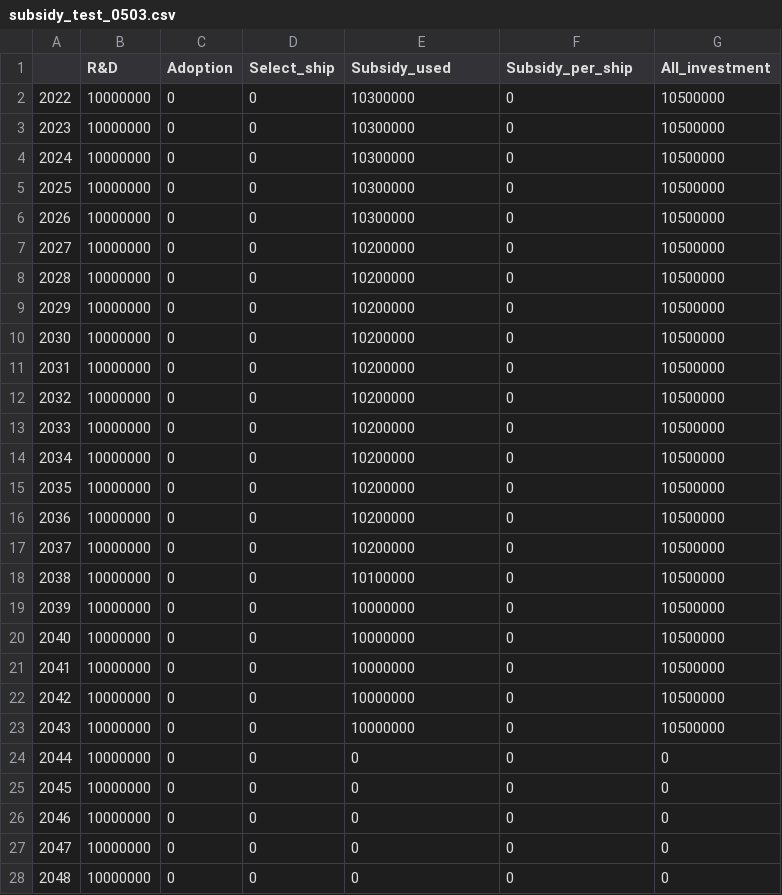
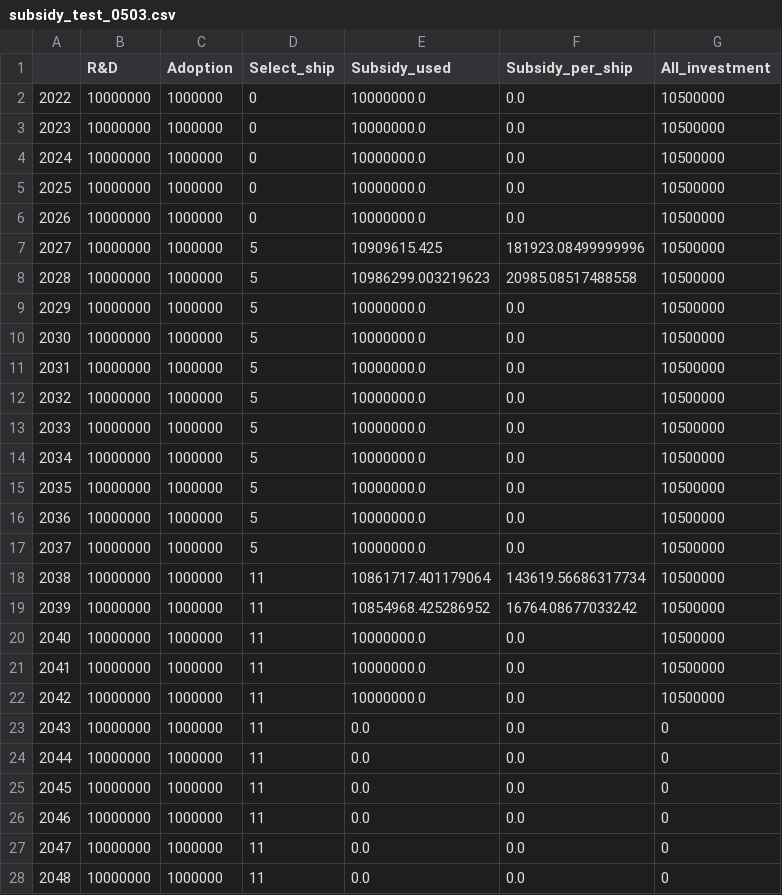
Before and after one commit to tnakash/autoship_trans_sim, a CSV file: result/test_0503/subsidy_test_0503.csv, drawn as a sheet; only a part is shown; the diff covers the shown part only.

```diff
--- a/result/test_0503/subsidy_test_0503.csv
+++ b/result/test_0503/subsidy_test_0503.csv
@@ -1,28 +1,28 @@
 ,R&D,Adoption,Select_ship,Subsidy_used,Subsidy_per_ship,All_investment
-2022,10000000,0,0,10300000,0,10500000
-2023,10000000,0,0,10300000,0,10500000
-2024,10000000,0,0,10300000,0,10500000
-2025,10000000,0,0,10300000,0,10500000
-2026,10000000,0,0,10300000,0,10500000
-2027,10000000,0,0,10200000,0,10500000
-2028,10000000,0,0,10200000,0,10500000
-2029,10000000,0,0,10200000,0,10500000
-2030,10000000,0,0,10200000,0,10500000
-2031,10000000,0,0,10200000,0,10500000
-2032,10000000,0,0,10200000,0,10500000
-2033,10000000,0,0,10200000,0,10500000
-2034,10000000,0,0,10200000,0,10500000
-2035,10000000,0,0,10200000,0,10500000
-2036,10000000,0,0,10200000,0,10500000
-2037,10000000,0,0,10200000,0,10500000
-2038,10000000,0,0,10100000,0,10500000
-2039,10000000,0,0,10000000,0,10500000
-2040,10000000,0,0,10000000,0,10500000
-2041,10000000,0,0,10000000,0,10500000
-2042,10000000,0,0,10000000,0,10500000
-2043,10000000,0,0,10000000,0,10500000
-2044,10000000,0,0,0,0,0
-2045,10000000,0,0,0,0,0
-2046,10000000,0,0,0,0,0
-2047,10000000,0,0,0,0,0
-2048,10000000,0,0,0,0,0
+2022,10000000,1000000,0,10000000.0,0.0,10500000
+2023,10000000,1000000,0,10000000.0,0.0,10500000
+2024,10000000,1000000,0,10000000.0,0.0,10500000
+2025,10000000,1000000,0,10000000.0,0.0,10500000
+2026,10000000,1000000,0,10000000.0,0.0,10500000
+2027,10000000,1000000,5,10909615.425,181923.08499999996,10500000
+2028,10000000,1000000,5,10986299.003219623,20985.08517488558,10500000
+2029,10000000,1000000,5,10000000.0,0.0,10500000
+2030,10000000,1000000,5,10000000.0,0.0,10500000
+2031,10000000,1000000,5,10000000.0,0.0,10500000
+2032,10000000,1000000,5,10000000.0,0.0,10500000
+2033,10000000,1000000,5,10000000.0,0.0,10500000
+2034,10000000,1000000,5,10000000.0,0.0,10500000
+2035,10000000,1000000,5,10000000.0,0.0,10500000
+2036,10000000,1000000,5,10000000.0,0.0,10500000
+2037,10000000,1000000,5,10000000.0,0.0,10500000
+2038,10000000,1000000,11,10861717.401179064,143619.56686317734,10500000
+2039,10000000,1000000,11,10854968.425286952,16764.08677033242,10500000
+2040,10000000,1000000,11,10000000.0,0.0,10500000
+2041,10000000,1000000,11,10000000.0,0.0,10500000
+2042,10000000,1000000,11,10000000.0,0.0,10500000
+2043,10000000,1000000,11,0.0,0.0,0
+2044,10000000,1000000,11,0.0,0.0,0
+2045,10000000,1000000,11,0.0,0.0,0
+2046,10000000,1000000,11,0.0,0.0,0
+2047,10000000,1000000,11,0.0,0.0,0
+2048,10000000,1000000,11,0.0,0.0,0
```
Also changed, not shown: 8 edited cells elsewhere in this file, result/test_0503/fleet_test_0503.csv, result/test_0503/spec_test_0503.csv, 13 other files.
